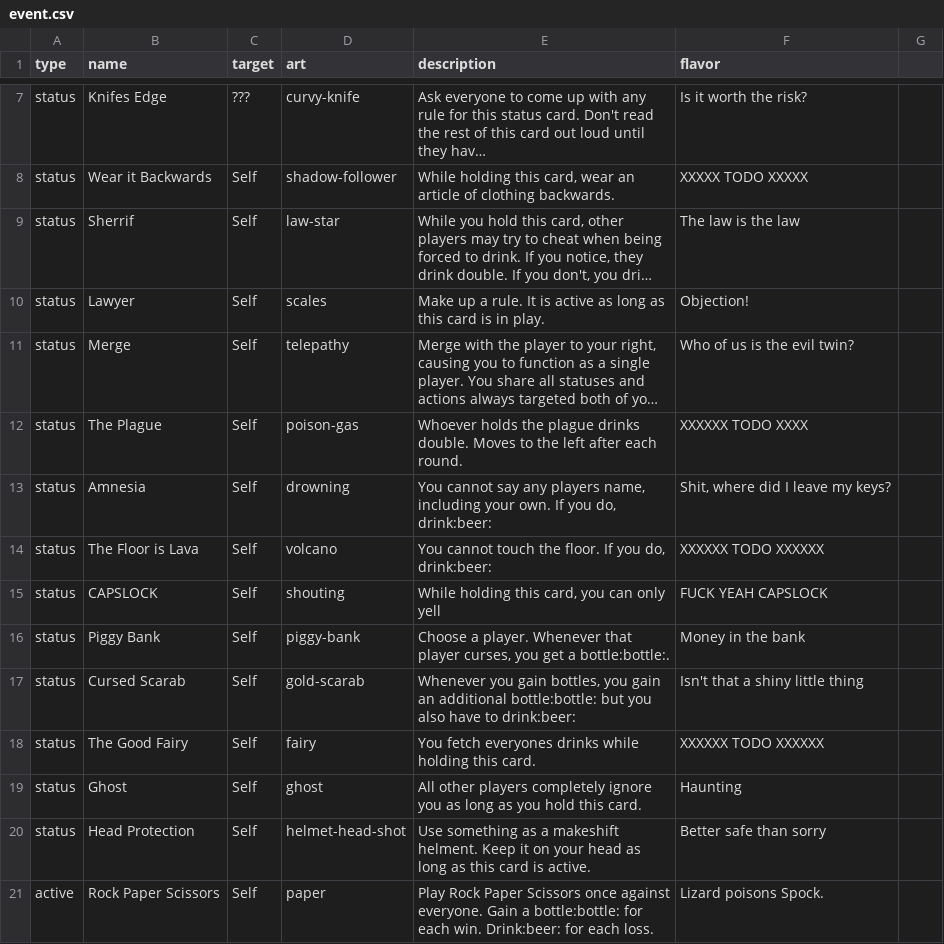
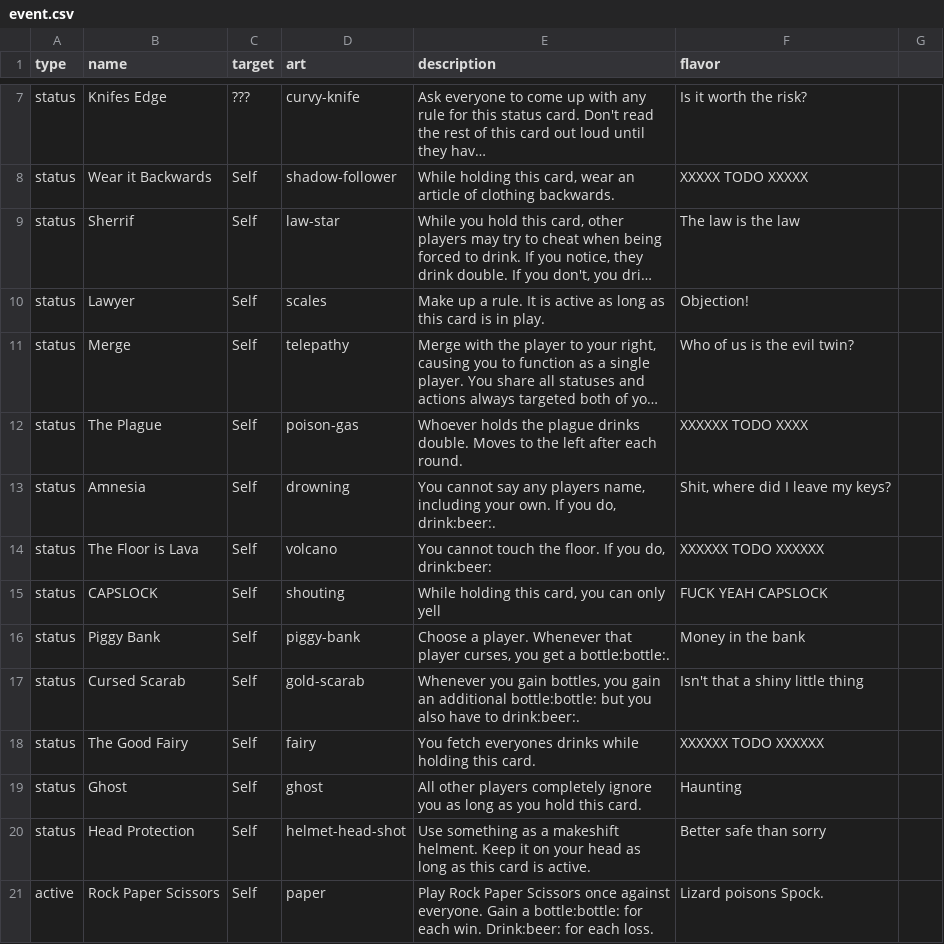
Before and after one commit to Qgel/FratAttack, a CSV file: cards/data/event.csv, drawn as a sheet; only a part is shown, gaps mark what is left out; long unchanged cells end in …; the diff names each change by its address in the sheet, - before the commit and + after, or states it on an @@ line.

```diff
--- a/cards/data/event.csv
+++ b/cards/data/event.csv
-E13 (description): …you do, drink:beer:
+E13 (description): …you do, drink:beer:.
-E17 (description): …have to drink:beer:
+E17 (description): …have to drink:beer:.
```
Also changed, not shown: cards/data/action.csv.
